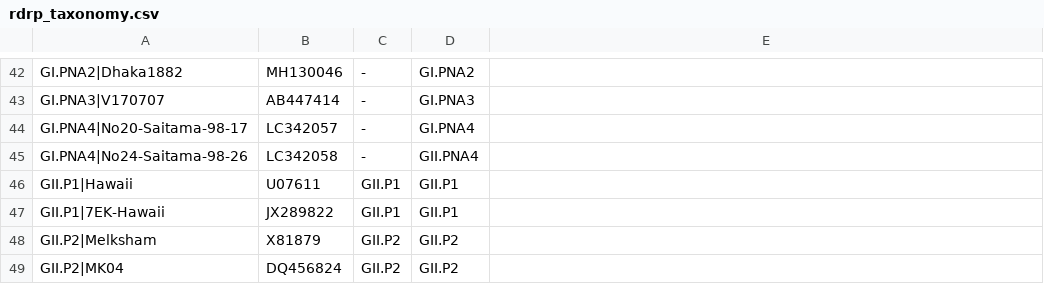
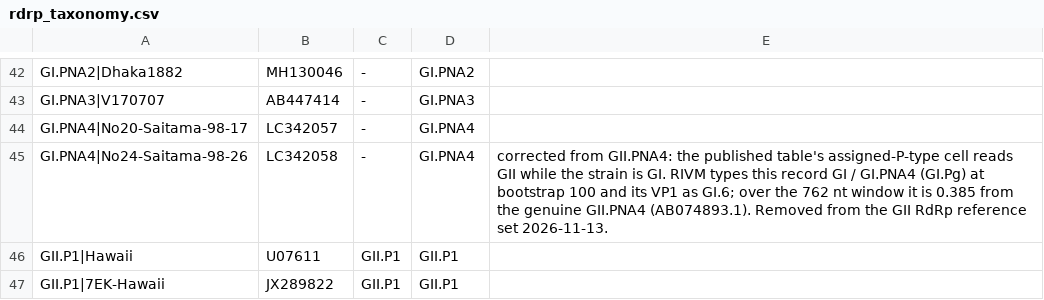
Before and after one commit to ahfitzpa/CaliciTyper, a CSV file: validation/rdrp_taxonomy.csv, drawn as a sheet; only a part is shown, gaps mark what is left out; the shorter side is filled out with more unchanged rows.

```diff
--- a/validation/rdrp_taxonomy.csv
+++ b/validation/rdrp_taxonomy.csv
@@ -44,3 +44,3 @@ GI.PNA3|V170707,AB447414,-,GI.PNA3
 GI.PNA4|No20-Saitama-98-17,LC342057,-,GI.PNA4
-GI.PNA4|No24-Saitama-98-26,LC342058,-,GII.PNA4
+GI.PNA4|No24-Saitama-98-26,LC342058,-,GI.PNA4,"corrected from GII.PNA4: the published table's assigned-P-type cell reads GII while the strain is GI. RIVM types this record GI / GI.PNA4 (GI.Pg) at bootstrap 100 and its VP1 as GI.6; over the 762 nt window it is 0.385 from the genuine GII.PNA4 (AB074893.1). Removed from the GII RdRp reference set 2026-11-13."
 GII.P1|Hawaii,U07611,GII.P1,GII.P1
```
Also changed, not shown: calicityper/data/putative_novel_bounds.tsv, validation/sapovirus_vp1_taxonomy.csv, 6 other files.
